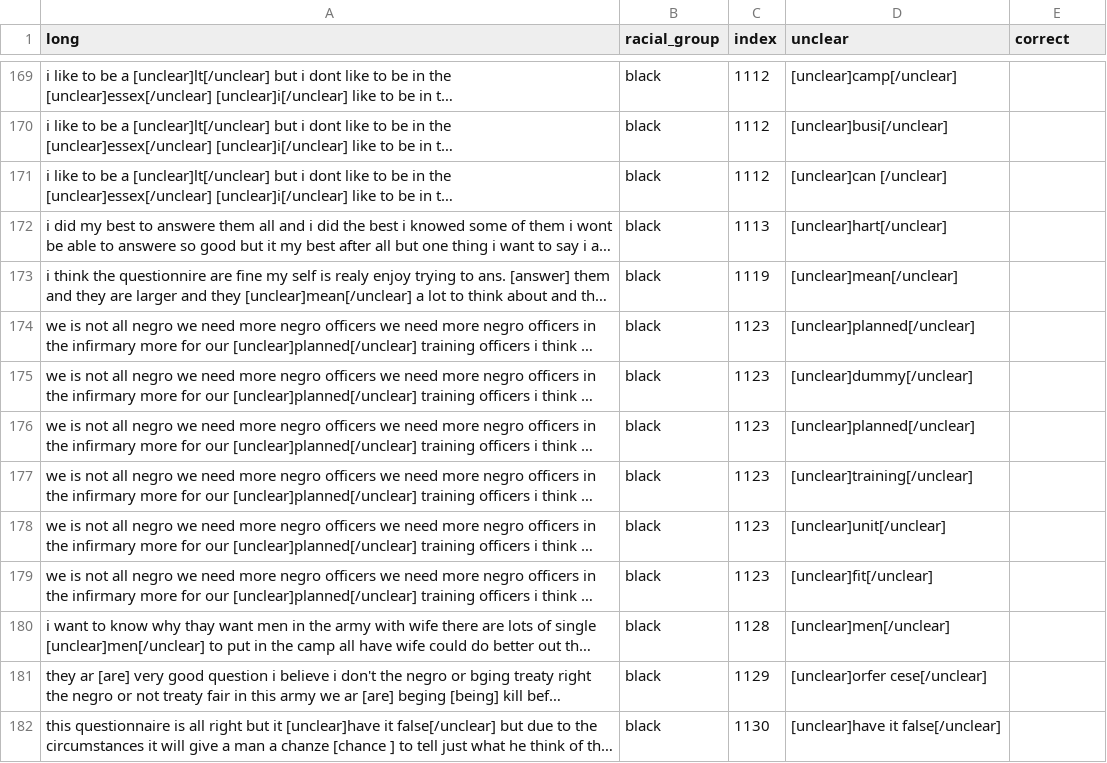
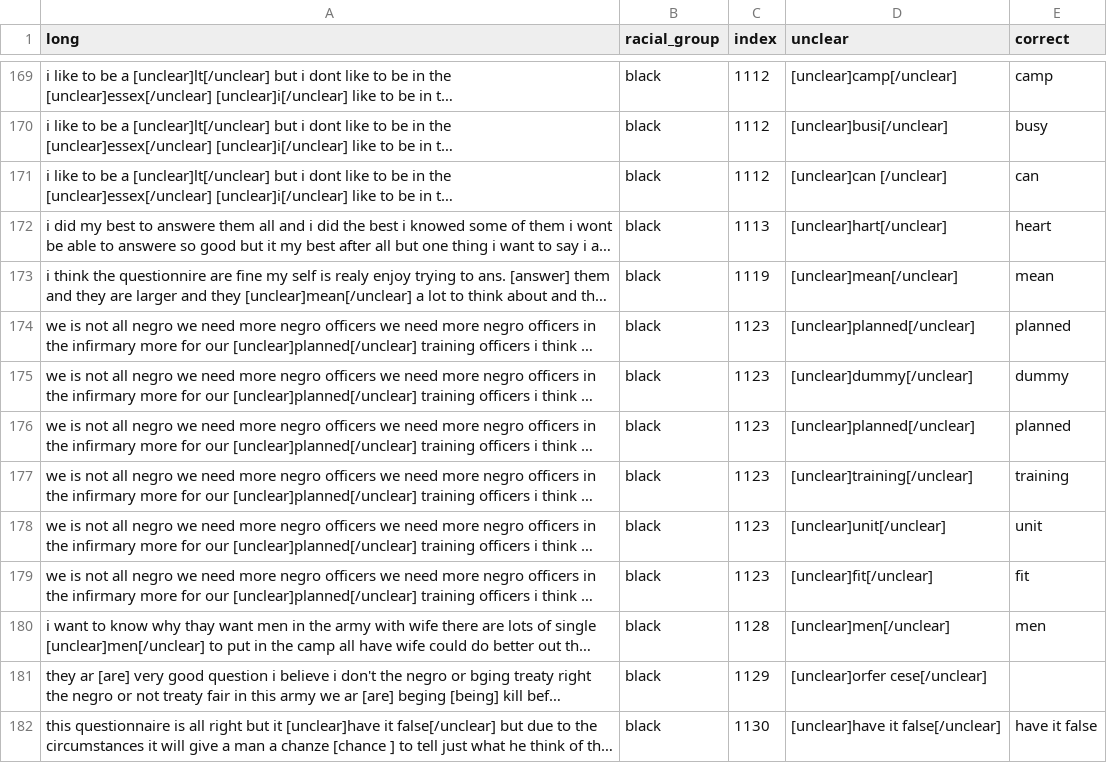
Before and after one commit to DSPG-Young-Scholars-Program/dspg2020amsoldier, a CSV file: data/long_unclear.csv, drawn as a sheet; only a part is shown, gaps mark what is left out; long unchanged cells end in …; the diff covers the shown part only; the diff names each change by its address in the sheet, - before the commit and + after, or states it on an @@ line.

```diff
--- a/data/long_unclear.csv
+++ b/data/long_unclear.csv
-E169 (correct): (empty)
+E169 (correct): camp
-E170 (correct): (empty)
+E170 (correct): busy
-E171 (correct): (empty)
+E171 (correct): can
-E172 (correct): (empty)
+E172 (correct): heart
-E173 (correct): (empty)
+E173 (correct): mean
-E174 (correct): (empty)
+E174 (correct): planned
-E175 (correct): (empty)
+E175 (correct): dummy
-E176 (correct): (empty)
+E176 (correct): planned
-E177 (correct): (empty)
+E177 (correct): training
-E178 (correct): (empty)
+E178 (correct): unit
-E179 (correct): (empty)
+E179 (correct): fit
-E180 (correct): (empty)
+E180 (correct): men
-E182 (correct): (empty)
+E182 (correct): have it false
```
Also changed, not shown: 78 edited cells elsewhere in this file, 1 other file.
